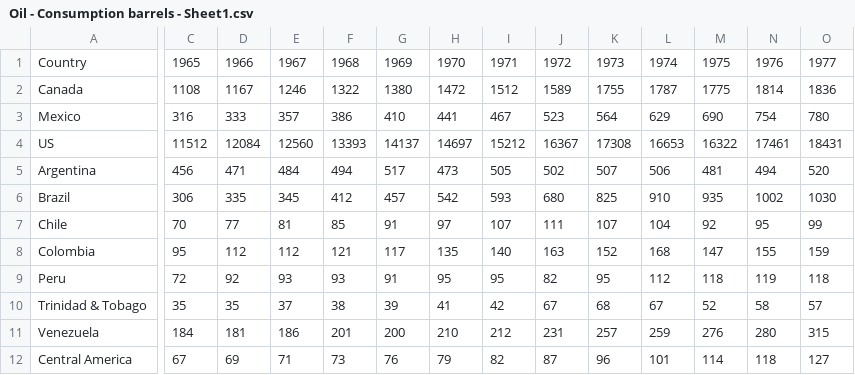
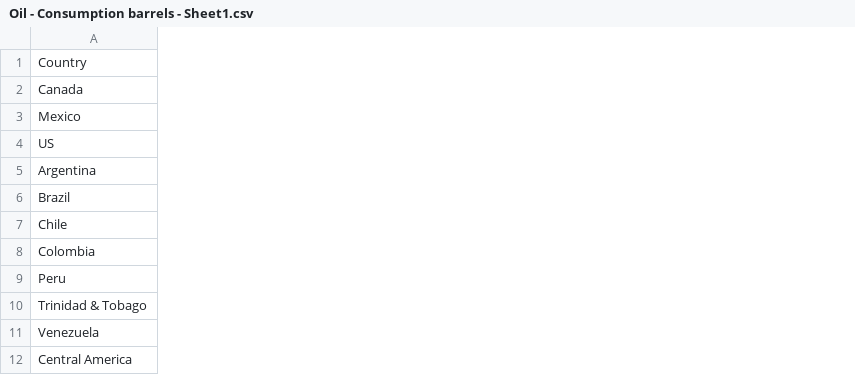
Before and after one commit to adarsh-chidirala/Black_Gold_Analytics, a CSV file: data_raw/Oil - Consumption barrels - Sheet1.csv, drawn as a sheet; only a part is shown, gaps mark what is left out; the diff covers the shown part only; the diff names each change by its address in the sheet, - before the commit and + after, or states it on an @@ line.

```diff
--- a/data_raw/Oil - Consumption barrels - Sheet1.csv
+++ b/data_raw/Oil - Consumption barrels - Sheet1.csv
-column C, rows 1-12: 1965 | 1108 | 316 | 11512 | 456 | 306 | 70 | 95 | 72 | 35 | 184 | 67
-column D, rows 1-12: 1966 | 1167 | 333 | 12084 | 471 | 335 | 77 | 112 | 92 | 35 | 181 | 69
-column E, rows 1-12: 1967 | 1246 | 357 | 12560 | 484 | 345 | 81 | 112 | 93 | 37 | 186 | 71
-column F, rows 1-12: 1968 | 1322 | 386 | 13393 | 494 | 412 | 85 | 121 | 93 | 38 | 201 | 73
-column G, rows 1-12: 1969 | 1380 | 410 | 14137 | 517 | 457 | 91 | 117 | 91 | 39 | 200 | 76
-column H, rows 1-12: 1970 | 1472 | 441 | 14697 | 473 | 542 | 97 | 135 | 95 | 41 | 210 | 79
-column I, rows 1-12: 1971 | 1512 | 467 | 15212 | 505 | 593 | 107 | 140 | 95 | 42 | 212 | 82
-column J, rows 1-12: 1972 | 1589 | 523 | 16367 | 502 | 680 | 111 | 163 | 82 | 67 | 231 | 87
-column K, rows 1-12: 1973 | 1755 | 564 | 17308 | 507 | 825 | 107 | 152 | 95 | 68 | 257 | 96
-column L, rows 1-12: 1974 | 1787 | 629 | 16653 | 506 | 910 | 104 | 168 | 112 | 67 | 259 | 101
-column M, rows 1-12: 1975 | 1775 | 690 | 16322 | 481 | 935 | 92 | 147 | 118 | 52 | 276 | 114
-column N, rows 1-12: 1976 | 1814 | 754 | 17461 | 494 | 1002 | 95 | 155 | 119 | 58 | 280 | 118
-column O, rows 1-12: 1977 | 1836 | 780 | 18431 | 520 | 1030 | 99 | 159 | 118 | 57 | 315 | 127
```
Also changed, not shown: 2 removed columns elsewhere in this file, data_raw/Oil - Production barrels - Sheet1.csv, data_raw/Oil - Spot crude prices - Sheet1.csv, 14 other files.
